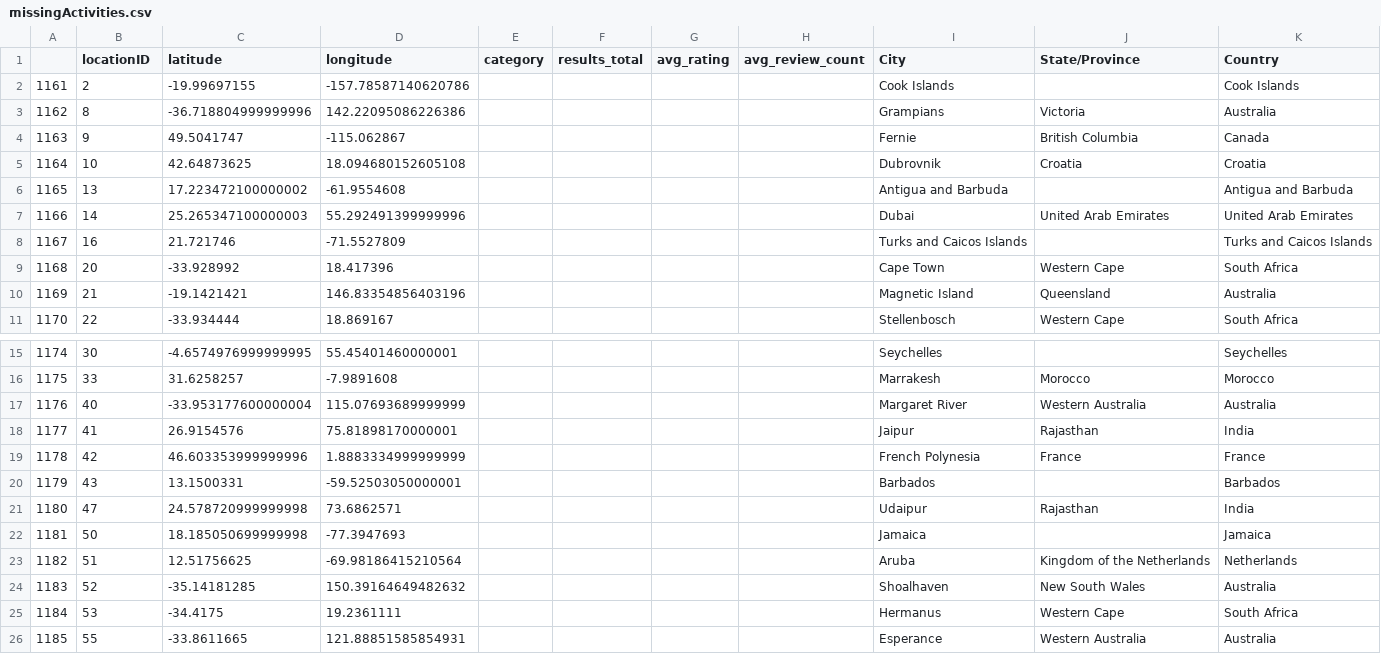
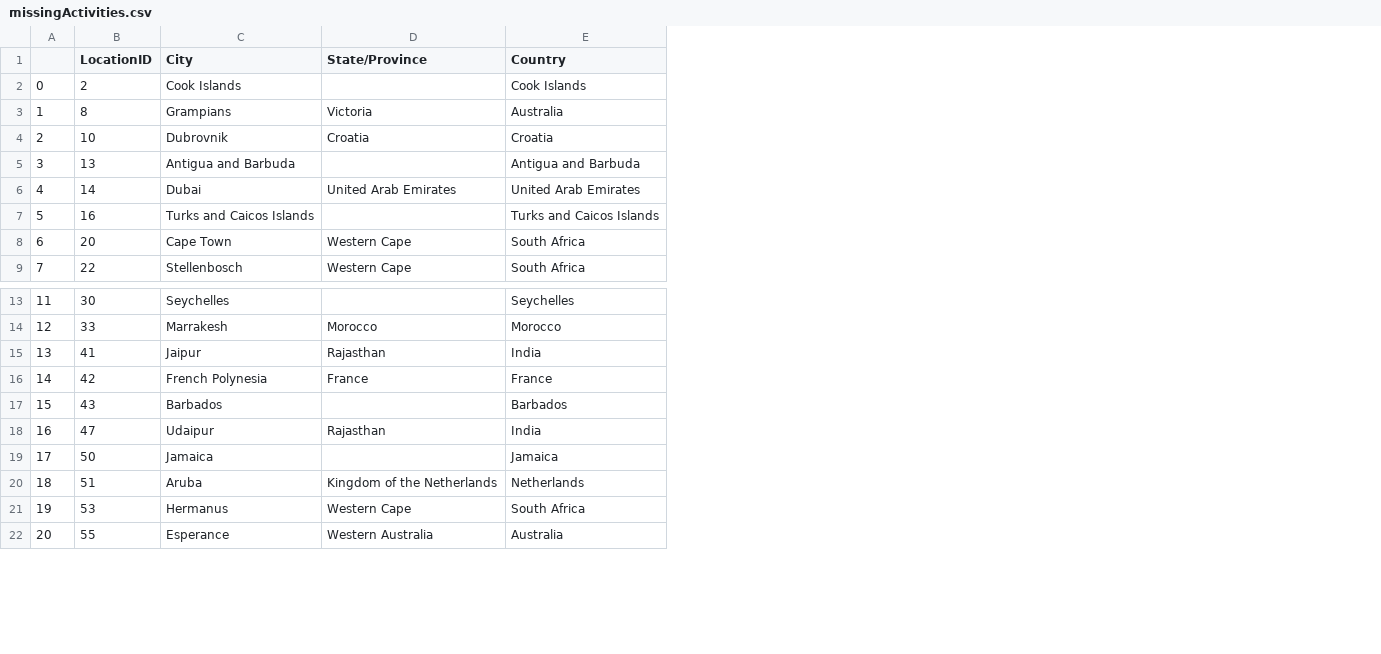
Before and after one commit to mugsiemx/honeymoon-dashboard, a CSV file: Resources/missingActivities.csv, drawn as a sheet; only a part is shown, gaps mark what is left out; removed rows and columns are numbered as before the commit, all else as after; the diff names each change by its address in the sheet, - before the commit and + after, or states it on an @@ line.

```diff
--- a/Resources/missingActivities.csv
+++ b/Resources/missingActivities.csv
-column A, rows 2-3: 1161 | 1162; rows 5-9: 1164 | 1165 | 1166 | 1167 | 1168; row 11: 1170; rows 15-16: 1174 | 1175; rows 18-23: 1177 | 1178 | 1179 | 1180 | 1181 | 1182; rows 25-26: 1184 | 1185
+column A, rows 2-9: 0 | 1 | 2 | 3 | 4 | 5 | 6 | 7; rows 13-22: 11 | 12 | 13 | 14 | 15 | 16 | 17 | 18 | 19 | 20
-column C (latitude), rows 2-3: -19.99697155 | -36.718804999999996; rows 5-9: 42.64873625 | 17.223472100000002 | 25.265347100000003 | 21.721746 | -33.928992; row 11: -33.934444; rows 15-16: -4.6574976999999995 | 31.6258257; rows 18-23: 26.9154576 | 46.603353999999996 | 13.1500331 | 24.578720999999998 | 18.185050699999998 | 12.51756625; rows 25-26: -34.4175 | -33.8611665
-column D (longitude), rows 2-3: -157.78587140620786 | 142.22095086226386; rows 5-9: 18.094680152605108 | -61.9554608 | 55.292491399999996 | -71.5527809 | 18.417396; row 11: 18.869167; rows 15-16: 55.45401460000001 | -7.9891608; rows 18-23: 75.81898170000001 | 1.8883334999999999 | -59.52503050000001 | 73.6862571 | -77.3947693 | -69.98186415210564; rows 25-26: 19.2361111 | 121.88851585854931
-column E (category), empty
-column F (results_total), empty
-column G (avg_rating), empty
-column H (avg_review_count), empty
-B1: locationID
+B1: LocationID
-row 4: 1163 | 9 | 49.5041747 | -115.062867 |  |  |  |  | Fernie | British Columbia | Canada
-row 10: 1169 | 21 | -19.1421421 | 146.83354856403196 |  |  |  |  | Magnetic Island | Queensland | Australia
-row 17: 1176 | 40 | -33.953177600000004 | 115.07693689999999 |  |  |  |  | Margaret River | Western Australia | Australia
-row 24: 1183 | 52 | -35.14181285 | 150.39164649482632 |  |  |  |  | Shoalhaven | New South Wales | Australia
```
Also changed, not shown: 2 other files.
